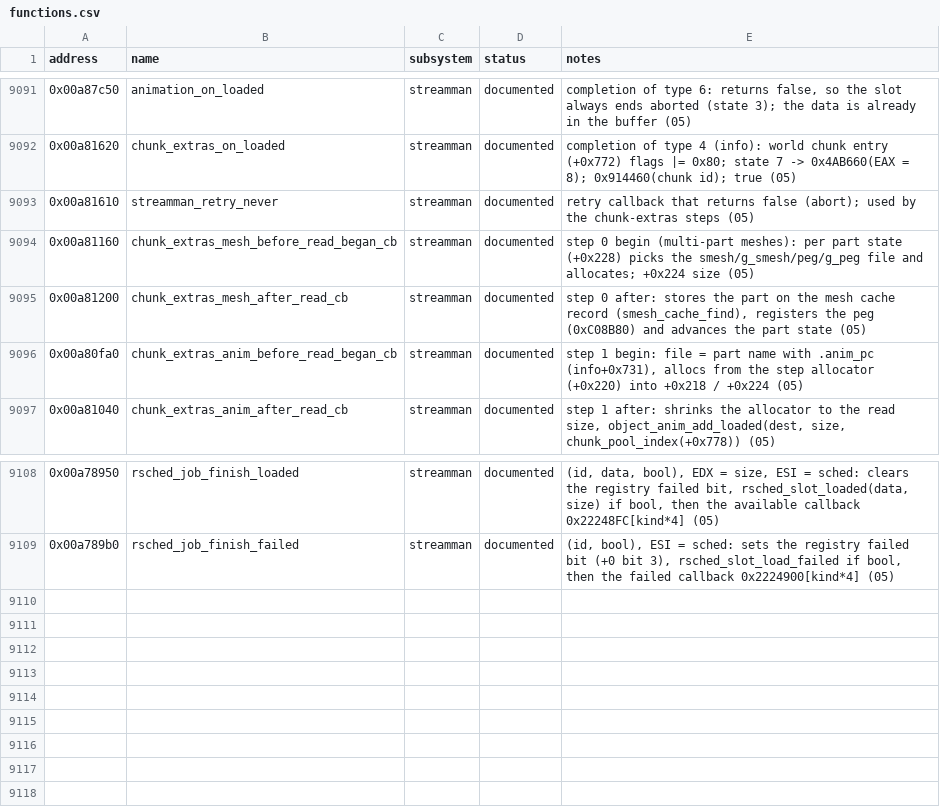
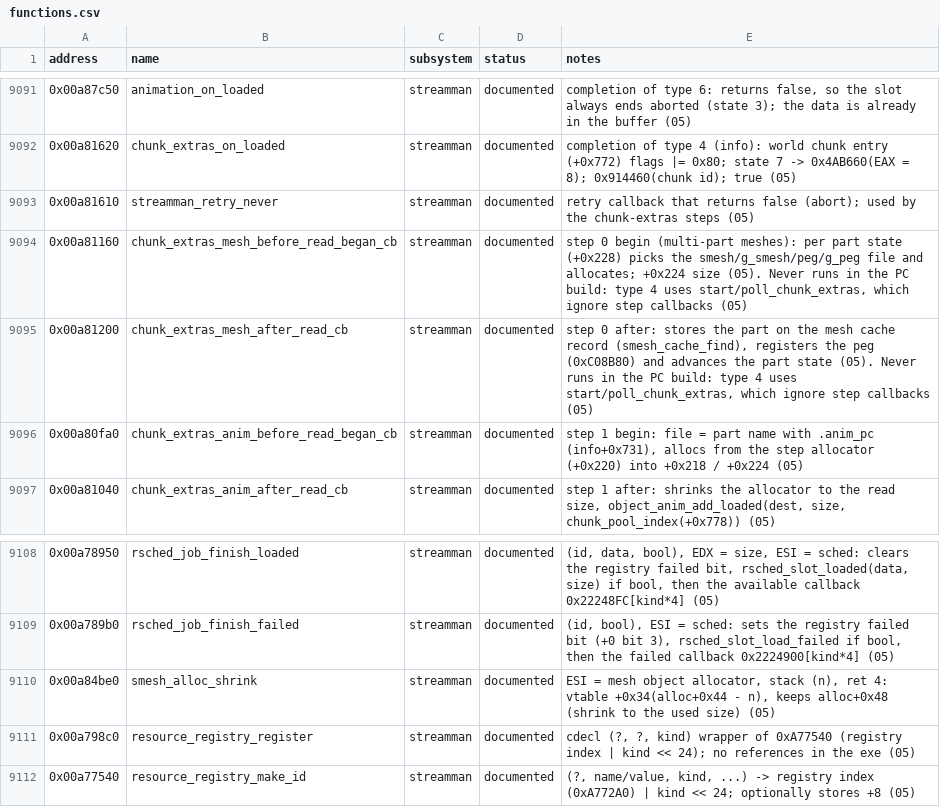
Before and after one commit to 16austin16/SR2-Decomp, a CSV file: docs/functions.csv, drawn as a sheet; only a part is shown, gaps mark what is left out.

```diff
--- a/docs/functions.csv
+++ b/docs/functions.csv
@@ -9093,4 +9093,4 @@ address,name,subsystem,status,notes
 0x00a81610,streamman_retry_never,streamman,documented,"retry callback that returns false (abort); used by the chunk-extras steps (05)"
-0x00a81160,chunk_extras_mesh_before_read_began_cb,streamman,documented,"step 0 begin (multi-part meshes): per part state (+0x228) picks the smesh/g_smesh/peg/g_peg file and allocates; +0x224 size (05)"
-0x00a81200,chunk_extras_mesh_after_read_cb,streamman,documented,"step 0 after: stores the part on the mesh cache record (smesh_cache_find), registers the peg (0xC08B80) and advances the part state (05)"
+0x00a81160,chunk_extras_mesh_before_read_began_cb,streamman,documented,"step 0 begin (multi-part meshes): per part state (+0x228) picks the smesh/g_smesh/peg/g_peg file and allocates; +0x224 size (05). Never runs in the PC build: type 4 uses start/poll_chunk_extras, which ignore step callbacks (05)"
+0x00a81200,chunk_extras_mesh_after_read_cb,streamman,documented,"step 0 after: stores the part on the mesh cache record (smesh_cache_find), registers the peg (0xC08B80) and advances the part state (05). Never runs in the PC build: type 4 uses start/poll_chunk_extras, which ignore step callbacks (05)"
 0x00a80fa0,chunk_extras_anim_before_read_began_cb,streamman,documented,"step 1 begin: file = part name with .anim_pc (info+0x731), allocs from the step allocator (+0x220) into +0x218 / +0x224 (05)"
@@ -9109 +9109,4 @@ address,name,subsystem,status,notes
 0x00a789b0,rsched_job_finish_failed,streamman,documented,"(id, bool), ESI = sched: sets the registry failed bit (+0 bit 3), rsched_slot_load_failed if bool, then the failed callback 0x2224900[kind*4] (05)"
+0x00a84be0,smesh_alloc_shrink,streamman,documented,"ESI = mesh object allocator, stack (n), ret 4: vtable +0x34(alloc+0x44 - n), keeps alloc+0x48 (shrink to the used size) (05)"
+0x00a798c0,resource_registry_register,streamman,documented,"cdecl (?, ?, kind) wrapper of 0xA77540 (registry index | kind << 24); no references in the exe (05)"
+0x00a77540,resource_registry_make_id,streamman,documented,"(?, name/value, kind, ...) -> registry index (0xA772A0) | kind << 24; optionally stores +8 (05)"
```
Also changed, not shown: 2 other files.
